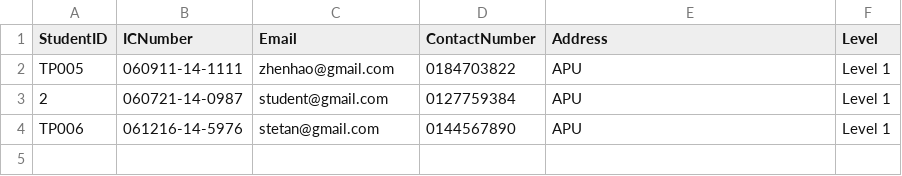
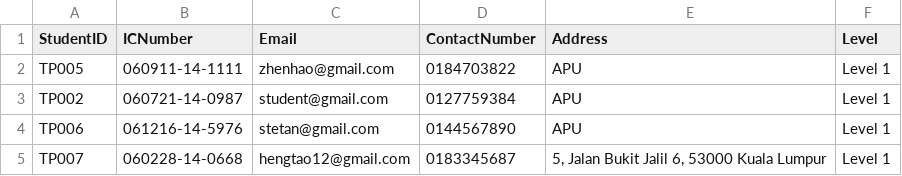
Before and after one commit to siayu18/TCMS, a CSV file: src/main/entity/student.csv, drawn as a sheet.

```diff
--- a/src/main/entity/student.csv
+++ b/src/main/entity/student.csv
@@ -2,3 +2,4 @@ StudentID,ICNumber,Email,ContactNumber,Address,Level
 "TP005","060911-14-1111","zhenhao@gmail.com","0184703822","APU","Level 1"
-2,060721-14-0987,student@gmail.com,0127759384,APU,Level 1
+"TP002","060721-14-0987","student@gmail.com","0127759384","APU","Level 1"
 "TP006","061216-14-5976","stetan@gmail.com","0144567890","APU","Level 1"
+"TP007","060228-14-0668","hengtao12@gmail.com","0183345687","5, Jalan Bukit Jalil 6, 53000 Kuala Lumpur","Level 1"
```
Also changed, not shown: src/main/entity/account.csv, src/main/entity/communication.csv, 13 other files.
